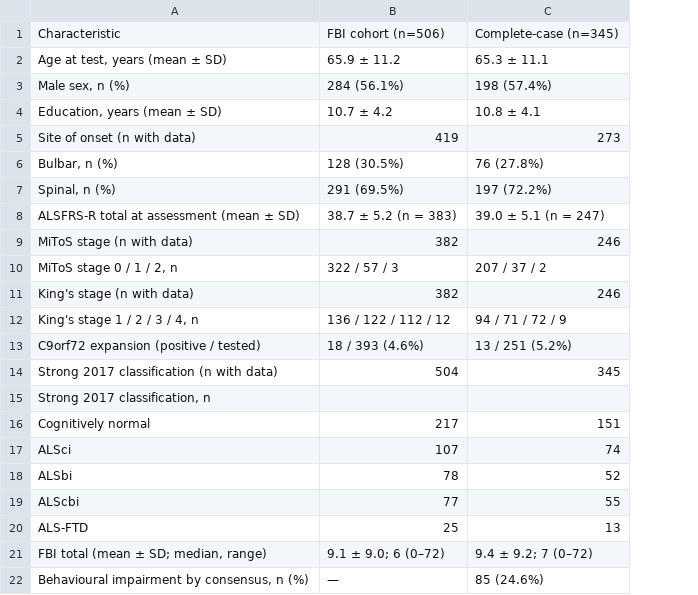
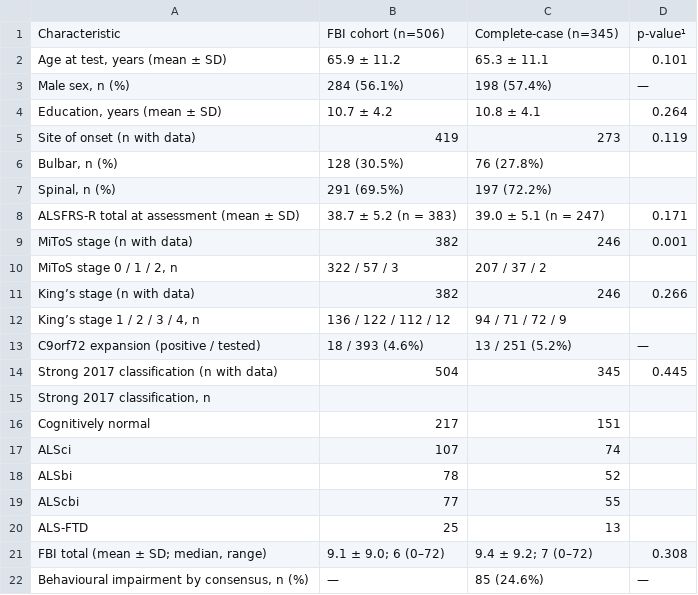
Before and after one commit to tety94/als-fbi, a CSV file: outputs/table1_demographics.csv, drawn as a sheet; the diff names each change by its address in the sheet, - before the commit and + after, or states it on an @@ line.

```diff
--- a/outputs/table1_demographics.csv
+++ b/outputs/table1_demographics.csv
+column D, rows 1-22: p-value¹ | 0.101 | — | 0.264 | 0.119 |  |  | 0.171 | 0.001 |  | 0.266 |  | — | 0.445 |  |  |  |  |  |  | 0.308 | —
-A11: King's stage (n with data)
+A11: King’s stage (n with data)
-A12: King's stage 1 / 2 / 3 / 4, n
+A12: King’s stage 1 / 2 / 3 / 4, n
```
Also changed, not shown: 6 other files.
